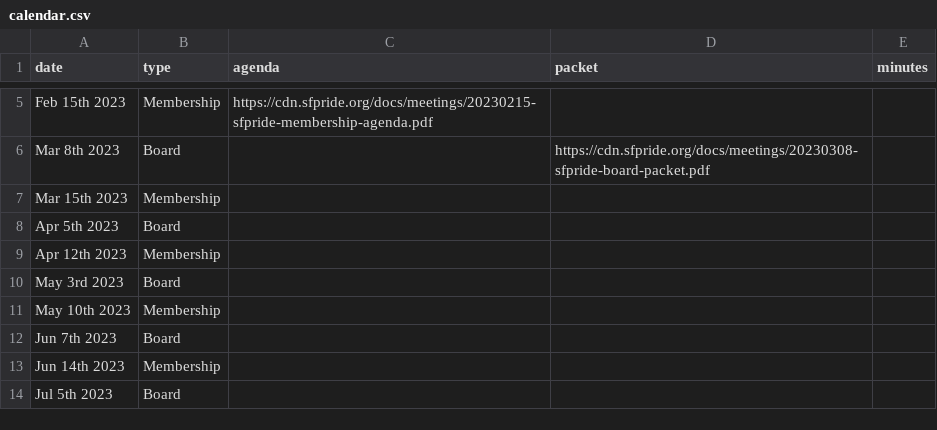
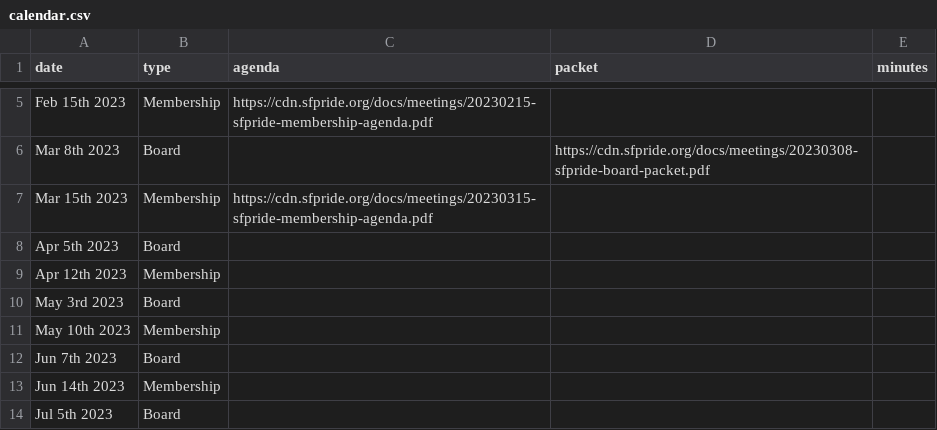
Before and after one commit to sfpride/members, a CSV file: _data/calendar.csv, drawn as a sheet; only a part is shown, gaps mark what is left out.

Commit message:
march member agenda

```diff
--- a/_data/calendar.csv
+++ b/_data/calendar.csv
@@ -6,3 +6,3 @@ Feb 15th 2023, Membership,https://cdn.sfpride.org/docs/meetings/20230215-sfpride
 Mar 8th 2023, Board,,https://cdn.sfpride.org/docs/meetings/20230308-sfpride-board-packet.pdf
-Mar 15th 2023, Membership
+Mar 15th 2023, Membership,https://cdn.sfpride.org/docs/meetings/20230315-sfpride-membership-agenda.pdf
 Apr 5th 2023, Board
```
Also changed, not shown: 1 other file.
